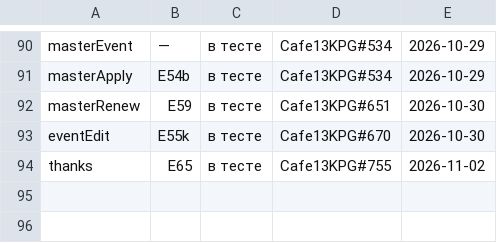
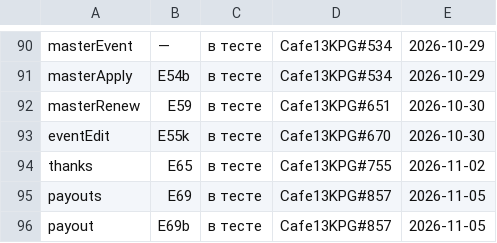
Before and after one commit to anatoly9837-lab/cafe13-miniapp, a TSV file: screens/СТАДИИ.tsv, drawn as a sheet; only a part is shown, gaps mark what is left out.

```diff
--- a/screens/СТАДИИ.tsv
+++ b/screens/СТАДИИ.tsv
@@ -94 +94,3 @@ eventEdit	E55k	в тесте	Cafe13KPG#670	2026-10-30
 thanks	E65	в тесте	Cafe13KPG#755	2026-11-02
+payouts	E69	в тесте	Cafe13KPG#857	2026-11-05
+payout	E69b	в тесте	Cafe13KPG#857	2026-11-05
```
Also changed, not shown: 9 other files.
